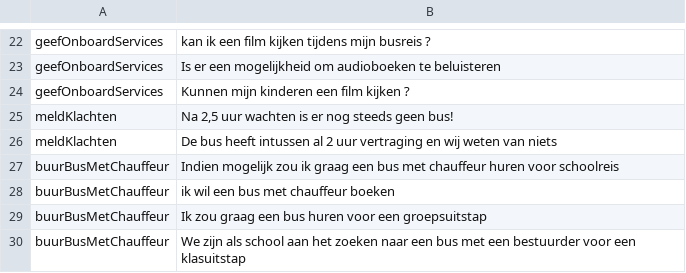
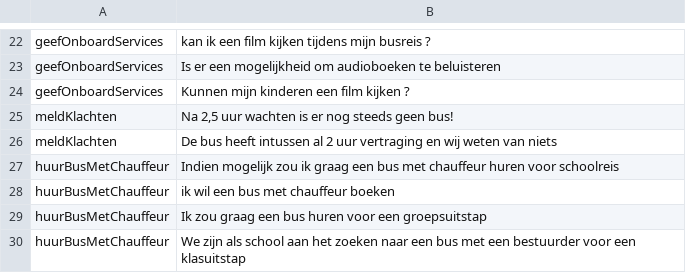
Before and after one commit to JarneDeschacht/Bachelorproef, a CSV file: datasetsCV/noEntityFold1Test.csv, drawn as a sheet; only a part is shown, gaps mark what is left out.

Commit message:
fixed typo

```diff
--- a/datasetsCV/noEntityFold1Test.csv
+++ b/datasetsCV/noEntityFold1Test.csv
@@ -26,5 +26,5 @@ meldKlachten,"Na 2,5 uur wachten is er nog steeds geen bus!"
 meldKlachten,De bus heeft intussen al 2 uur vertraging en wij weten van niets
-buurBusMetChauffeur,Indien mogelijk zou ik graag een bus met chauffeur huren voor schoolreis
-buurBusMetChauffeur,ik wil een bus met chauffeur boeken
-buurBusMetChauffeur,Ik zou graag een bus huren voor een groepsuitstap
-buurBusMetChauffeur,We zijn als school aan het zoeken naar een bus met een bestuurder voor een klasuitstap
+huurBusMetChauffeur,Indien mogelijk zou ik graag een bus met chauffeur huren voor schoolreis
+huurBusMetChauffeur,ik wil een bus met chauffeur boeken
+huurBusMetChauffeur,Ik zou graag een bus huren voor een groepsuitstap
+huurBusMetChauffeur,We zijn als school aan het zoeken naar een bus met een bestuurder voor een klasuitstap
```
Also changed, not shown: datasetsCV/noEntityFold1Train.csv, datasetsCV/noEntityFold2Test.csv, 13 other files.
